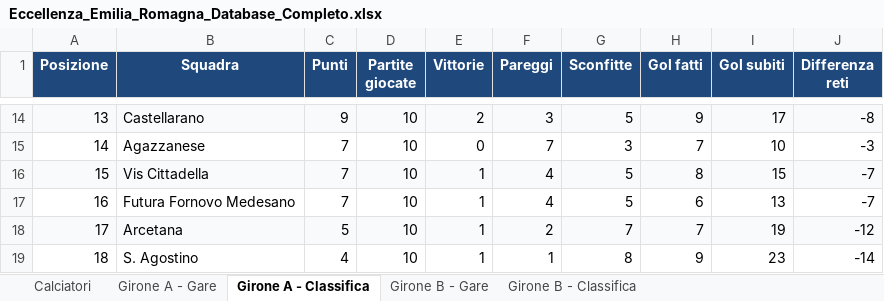
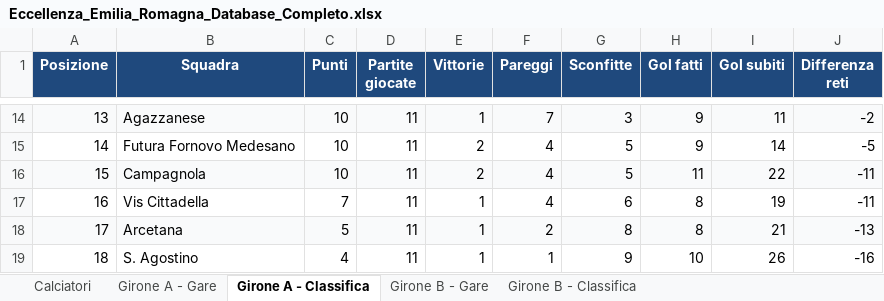
Before and after one commit to srrfr/REFSTUDIO1.0, an Excel workbook: Eccellenza_Emilia_Romagna_Database_Completo.xlsx, sheet Girone A - Classifica, drawn as a sheet; only a part is shown, gaps mark what is left out; values as stored, in another font and other column widths than the file's, no borders; the diff covers the shown part only; the diff names each change by its address in the sheet, - before the commit and + after, or states it on an @@ line.

```diff
--- a/Eccellenza_Emilia_Romagna_Database_Completo.xlsx (sheet Girone A - Classifica)
+++ b/Eccellenza_Emilia_Romagna_Database_Completo.xlsx (sheet Girone A - Classifica)
-B14 (Squadra): Castellarano
+B14 (Squadra): Agazzanese
-C14 (Punti): 9
+C14 (Punti): 10
-D14:D19 (Partite giocate): 10
+D14:D19 (Partite giocate): 11
-E14 (Vittorie): 2
+E14 (Vittorie): 1
-F14 (Pareggi): 3
+F14 (Pareggi): 7
-G14 (Sconfitte): 5
+G14 (Sconfitte): 3
-I14 (Gol subiti): 17
+I14 (Gol subiti): 11
-J14 (Differenza reti): -8
+J14 (Differenza reti): -2
-B15 (Squadra): Agazzanese
+B15 (Squadra): Futura Fornovo Medesano
-C15:C16 (Punti): 7
+C15:C16 (Punti): 10
-E15 (Vittorie): 0
+E15 (Vittorie): 2
-F15 (Pareggi): 7
+F15 (Pareggi): 4
-G15 (Sconfitte): 3
+G15 (Sconfitte): 5
-H15 (Gol fatti): 7
+H15 (Gol fatti): 9
-I15 (Gol subiti): 10
+I15 (Gol subiti): 14
-J15 (Differenza reti): -3
+J15 (Differenza reti): -5
-B16 (Squadra): Vis Cittadella
+B16 (Squadra): Campagnola
-E16 (Vittorie): 1
+E16 (Vittorie): 2
-H16 (Gol fatti): 8
+H16 (Gol fatti): 11
-I16 (Gol subiti): 15
+I16 (Gol subiti): 22
-J16:J17 (Differenza reti): -7
+J16:J17 (Differenza reti): -11
-B17 (Squadra): Futura Fornovo Medesano
+B17 (Squadra): Vis Cittadella
-G17 (Sconfitte): 5
+G17 (Sconfitte): 6
-H17 (Gol fatti): 6
+H17 (Gol fatti): 8
-I17 (Gol subiti): 13
+I17 (Gol subiti): 19
-G18 (Sconfitte): 7
+G18 (Sconfitte): 8
-H18 (Gol fatti): 7
+H18 (Gol fatti): 8
-I18 (Gol subiti): 19
+I18 (Gol subiti): 21
-J18 (Differenza reti): -12
+J18 (Differenza reti): -13
-G19 (Sconfitte): 8
+G19 (Sconfitte): 9
-H19 (Gol fatti): 9
+H19 (Gol fatti): 10
-I19 (Gol subiti): 23
+I19 (Gol subiti): 26
-J19 (Differenza reti): -14
+J19 (Differenza reti): -16
```
Also changed, not shown: 75 edited cells elsewhere in this sheet, sheet Calciatori, sheet Girone B - Classifica, sheet Girone A - Gare, sheet Girone B - Gare, data/excel/Eccellenza_Emilia_Romagna_Database_Completo.xlsx, 2 other files.
